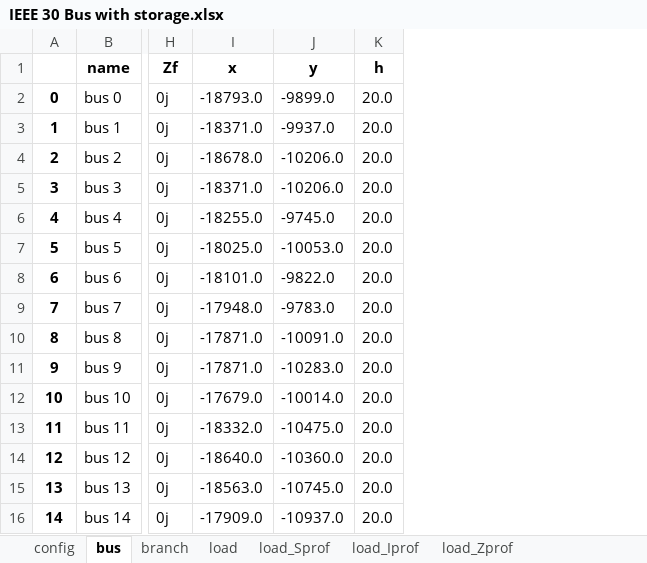
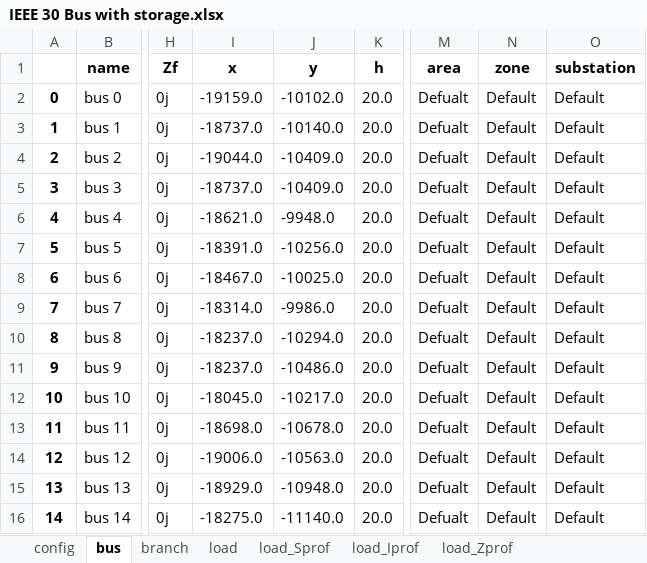
Before and after one commit to schuttpj86/vera1, an Excel workbook: Grids_and_profiles/grids/IEEE 30 Bus with storage.xlsx, sheet bus, drawn as a sheet; only a part is shown, gaps mark what is left out; values as stored, in another font and other column widths than the file's, no borders; the diff covers the shown part only; the diff names each change by its address in the sheet, - before the commit and + after, or states it on an @@ line.

```diff
--- a/Grids_and_profiles/grids/IEEE 30 Bus with storage.xlsx (sheet bus)
+++ b/Grids_and_profiles/grids/IEEE 30 Bus with storage.xlsx (sheet bus)
+column M (area), rows 2-16: all Defualt
+column N (zone), rows 2-16: all Default
+column O (substation), rows 2-16: all Default
-I2 (x): -18793.0
+I2 (x): -19159.0
-J2 (y): -9899.0
+J2 (y): -10102.0
-I3 (x): -18371.0
+I3 (x): -18737.0
-J3 (y): -9937.0
+J3 (y): -10140.0
-I4 (x): -18678.0
+I4 (x): -19044.0
-J4:J5 (y): -10206.0
+J4:J5 (y): -10409.0
-I5 (x): -18371.0
+I5 (x): -18737.0
-I6 (x): -18255.0
+I6 (x): -18621.0
-J6 (y): -9745.0
+J6 (y): -9948.0
-I7 (x): -18025.0
+I7 (x): -18391.0
-J7 (y): -10053.0
+J7 (y): -10256.0
-I8 (x): -18101.0
+I8 (x): -18467.0
-J8 (y): -9822.0
+J8 (y): -10025.0
-I9 (x): -17948.0
+I9 (x): -18314.0
-J9 (y): -9783.0
+J9 (y): -9986.0
-I10:I11 (x): -17871.0
+I10:I11 (x): -18237.0
-J10 (y): -10091.0
+J10 (y): -10294.0
-J11 (y): -10283.0
+J11 (y): -10486.0
-I12 (x): -17679.0
+I12 (x): -18045.0
-J12 (y): -10014.0
+J12 (y): -10217.0
-I13 (x): -18332.0
+I13 (x): -18698.0
-J13 (y): -10475.0
+J13 (y): -10678.0
-I14 (x): -18640.0
+I14 (x): -19006.0
-J14 (y): -10360.0
+J14 (y): -10563.0
-I15 (x): -18563.0
+I15 (x): -18929.0
-J15 (y): -10745.0
+J15 (y): -10948.0
-I16 (x): -17909.0
+I16 (x): -18275.0
-J16 (y): -10937.0
+J16 (y): -11140.0
```
Also changed, not shown: 30 edited cells elsewhere in this sheet, sheet shunt_Y_profiles, sheet branch, sheet battery_Vset_profiles, sheet battery_P_profiles, sheet CtrlGen_Vset_profiles, sheet CtrlGen_P_profiles, 5 more sheets, other sheet tabs, 14 other files.
